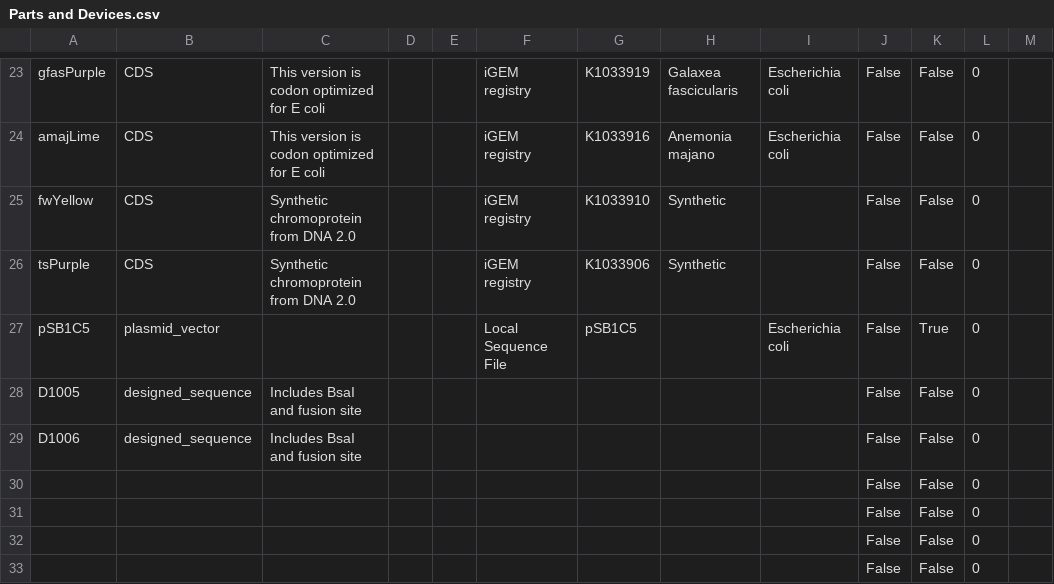
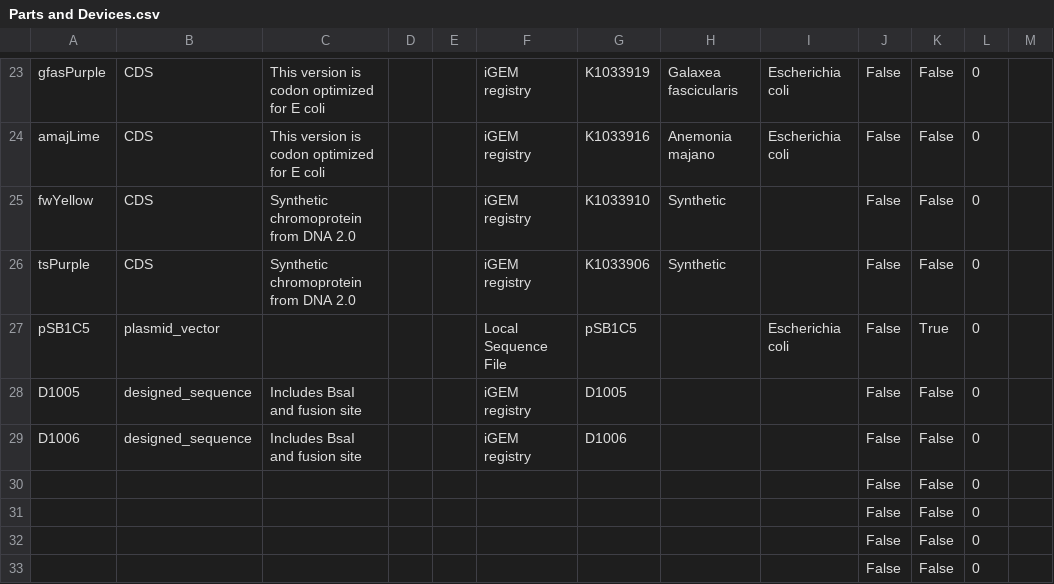
Before and after one commit to iGEM-Engineering/iGEM-distribution, a CSV file: Chromoproteins/views/Parts and Devices.csv, drawn as a sheet; only a part is shown, gaps mark what is left out.

```diff
--- a/Chromoproteins/views/Parts and Devices.csv
+++ b/Chromoproteins/views/Parts and Devices.csv
@@ -27,4 +27,4 @@ tsPurple,CDS,Synthetic chromoprotein from DNA 2.0,,,iGEM registry,K1033906,Synth
 pSB1C5,plasmid_vector,,,,Local Sequence File,pSB1C5,,Escherichia coli,False,True,0,
-D1005,designed_sequence,Includes BsaI and fusion site,,,,,,,False,False,0,
-D1006,designed_sequence,Includes BsaI and fusion site,,,,,,,False,False,0,
+D1005,designed_sequence,Includes BsaI and fusion site,,,iGEM registry,D1005,,,False,False,0,
+D1006,designed_sequence,Includes BsaI and fusion site,,,iGEM registry,D1006,,,False,False,0,
 ,,,,,,,,,False,False,0,
```
Also changed, not shown: 1 other file.
